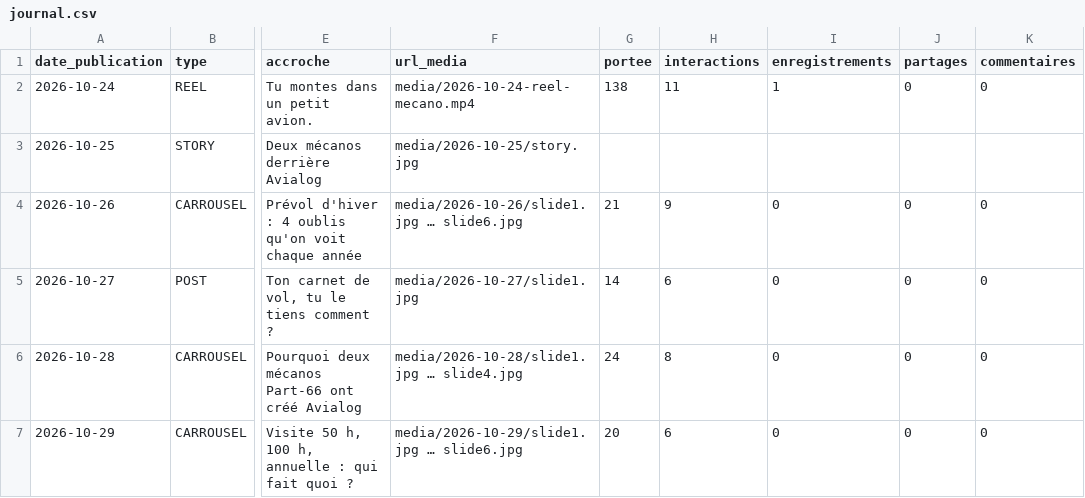
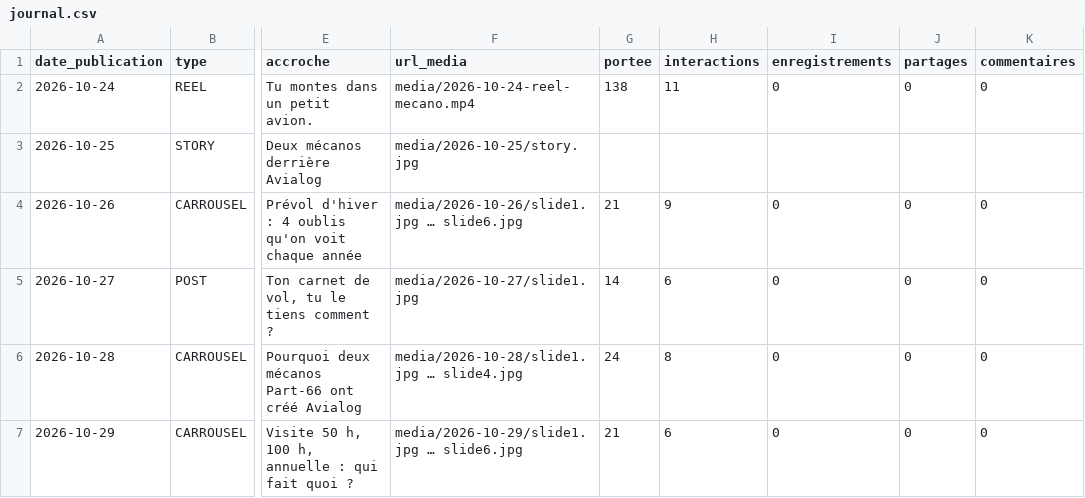
Before and after one commit to adminavialog-prog/avialog-insta-media, a CSV file: data/journal.csv, drawn as a sheet; only a part is shown, gaps mark what is left out; the diff covers the shown part only; the diff names each change by its address in the sheet, - before the commit and + after, or states it on an @@ line.

```diff
--- a/data/journal.csv
+++ b/data/journal.csv
-I2 (enregistrements): 1
+I2 (enregistrements): 0
-G7 (portee): 20
+G7 (portee): 21
```
Also changed, not shown: 1 added row and 12 edited cells elsewhere in this file, 8 other files.
